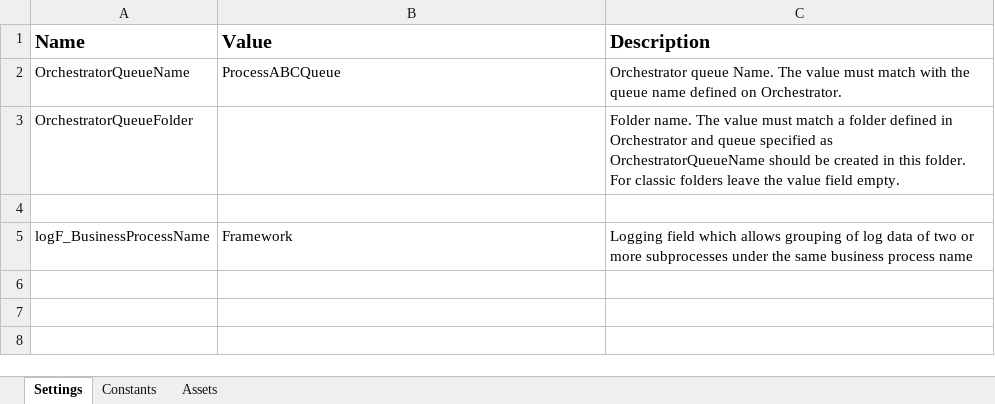
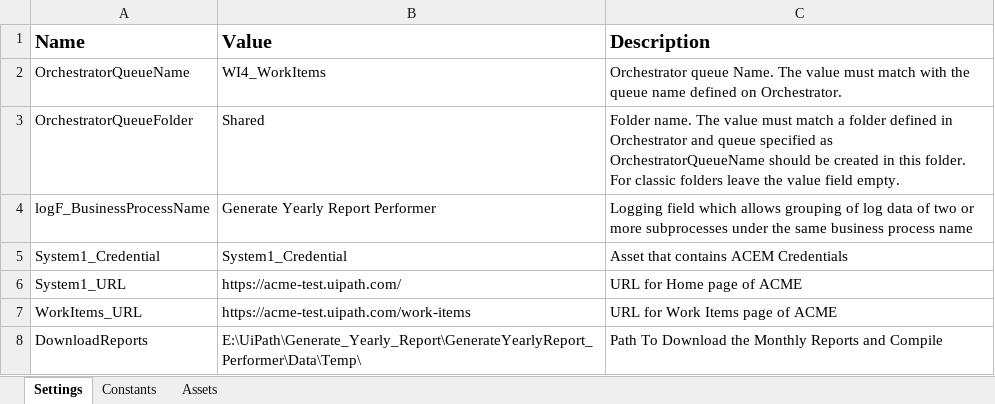
Before and after one commit to Gau97/Generate_Yearly_Report, an Excel workbook: GenerateYearlyReport_Performer/Data/Config.xlsx, sheet Settings, drawn as a sheet; values as stored, in another font and other column widths than the file's, no borders; removed rows and columns are numbered as before the commit, all else as after; the diff names each change by its address in the sheet, - before the commit and + after, or states it on an @@ line.

Commit message:
Final Commit
Performer flow of Generate Yearly report.

```diff
--- a/GenerateYearlyReport_Performer/Data/Config.xlsx (sheet Settings)
+++ b/GenerateYearlyReport_Performer/Data/Config.xlsx (sheet Settings)
-B2 (Value): ProcessABCQueue
+B2 (Value): WI4_WorkItems
-B3 (Value): (empty)
+B3 (Value): Shared
-row 4: (empty)
-B4 (Value): Framework
+B4 (Value): Generate Yearly Report Performer
+row 5: System1_Credential | System1_Credential | Asset that contains ACEM Credentials
+row 6: System1_URL | https://acme-test.uipath.com/ | URL for Home page of ACME
+row 7: WorkItems_URL | https://acme-test.uipath.com/work-items | URL for Work Items page of ACME
+row 8: DownloadReports | E:\UiPath\Generate_Yearly_Report\GenerateYearlyReport_Performer\Data\Temp\ | Path To Download the Monthly Reports and Compile
```
Also changed, not shown: sheet Constants, 20 other files.
